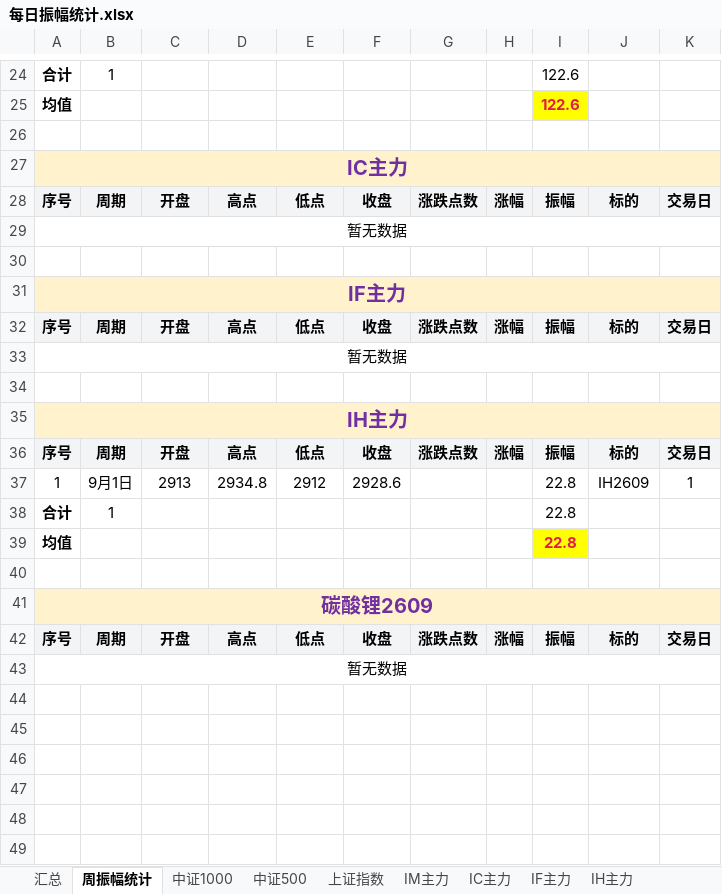
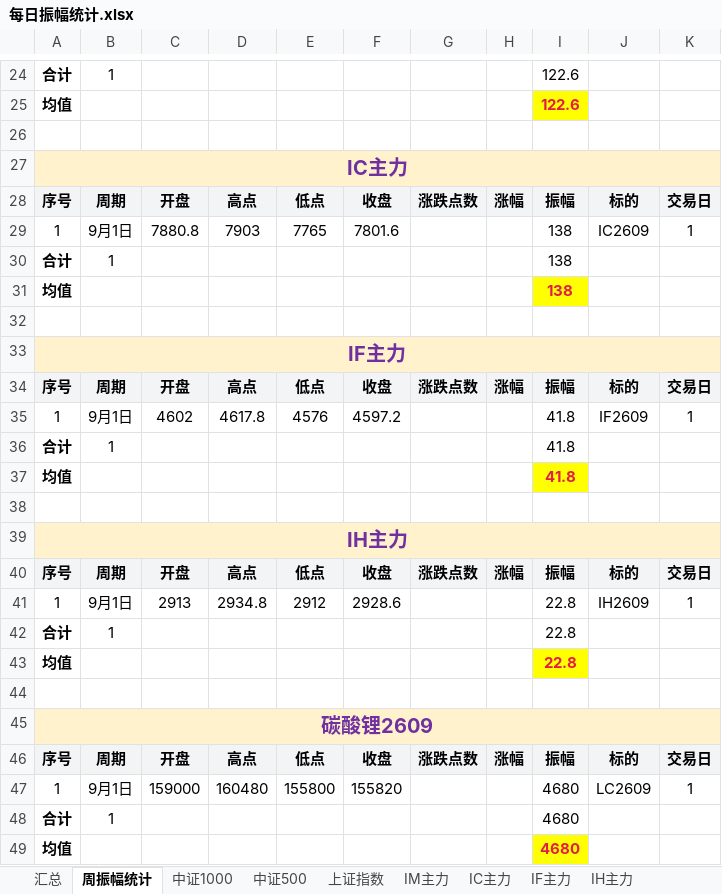
Before and after one commit to iputao-design/futures-amplitude-web, an Excel workbook: 每日振幅统计.xlsx, sheet 周振幅统计, drawn as a sheet; only a part is shown, gaps mark what is left out; values as stored, in another font and other column widths than the file's, no borders; removed rows and columns are numbered as before the commit, all else as after; the diff names each change by its address in the sheet, - before the commit and + after, or states it on an @@ line.

```diff
--- a/每日振幅统计.xlsx (sheet 周振幅统计)
+++ b/每日振幅统计.xlsx (sheet 周振幅统计)
-row 29: 暂无数据
+row 29: 1 | 9月1日 | 7880.8 | 7903 | 7765 | 7801.6 |  |  | 138 | IC2609 | 1
+row 30: 合计 | 1 |  |  |  |  |  |  | 138
+row 31: 均值 |  |  |  |  |  |  |  | 138
-row 33: 暂无数据
+row 35: 1 | 9月1日 | 4602 | 4617.8 | 4576 | 4597.2 |  |  | 41.8 | IF2609 | 1
+row 36: 合计 | 1 |  |  |  |  |  |  | 41.8
+row 37: 均值 |  |  |  |  |  |  |  | 41.8
-row 43: 暂无数据
+row 47: 1 | 9月1日 | 159000 | 160480 | 155800 | 155820 |  |  | 4680 | LC2609 | 1
+row 48: 合计 | 1 |  |  |  |  |  |  | 4680
+row 49: 均值 |  |  |  |  |  |  |  | 4680
```
Also changed, not shown: sheet 汇总, sheet IC主力, sheet IF主力, sheet 碳酸锂2609, formulas that keep their value, 每日振幅统计_2026.xlsx, 5 other files.
